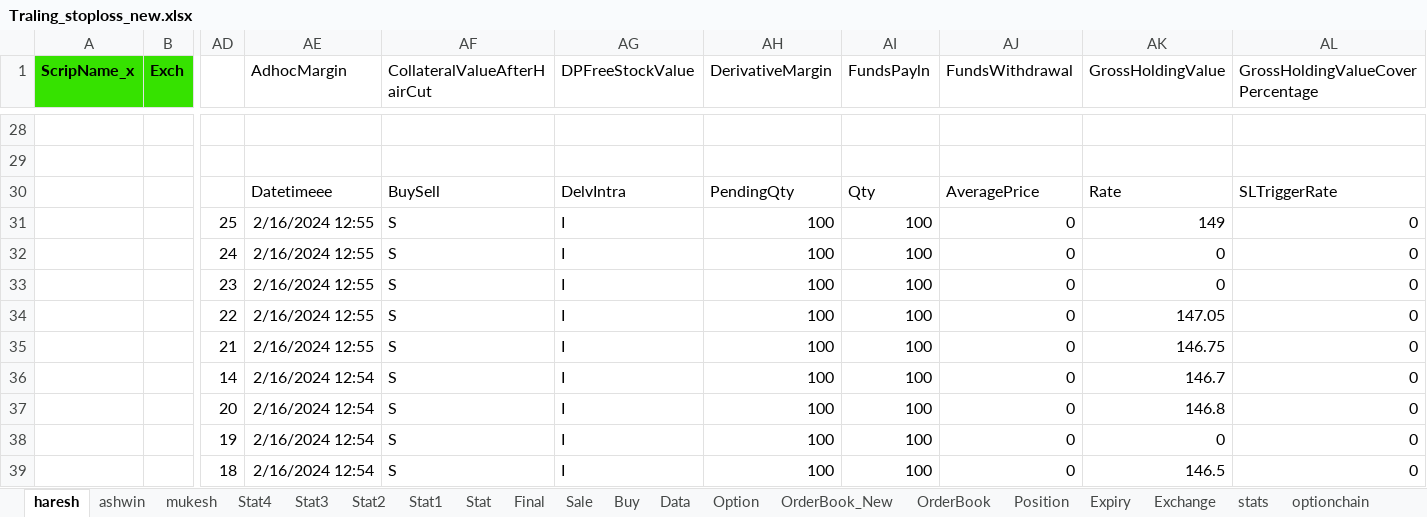
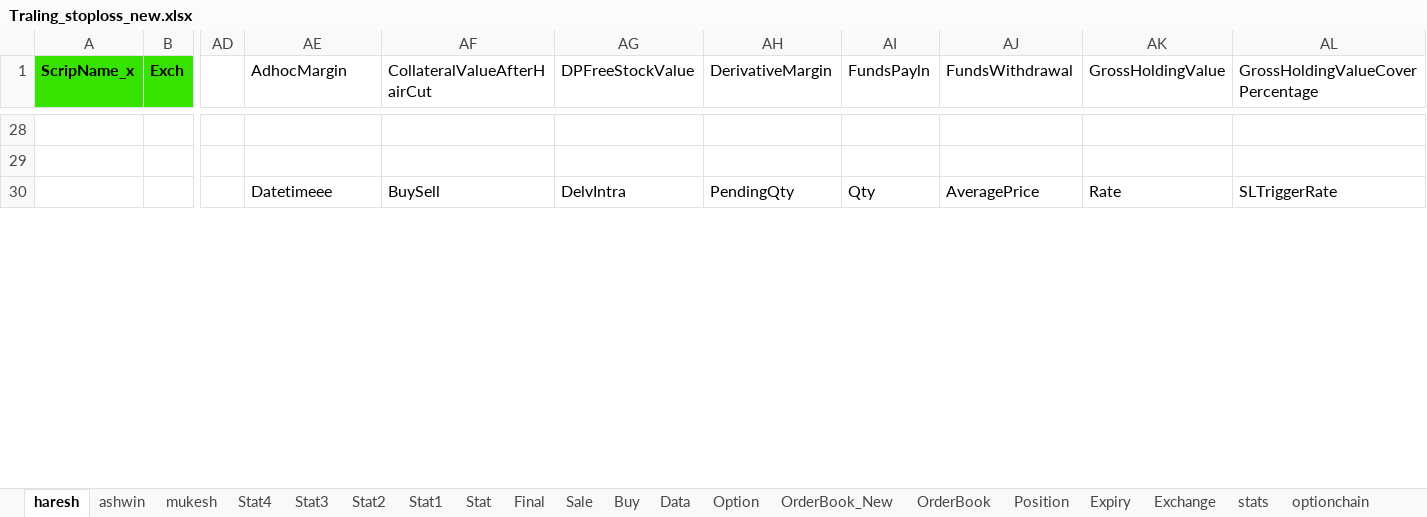
Before and after one commit to mkbairwa942/mkbairwa, an Excel workbook: Traling_stoploss_new.xlsx, sheet haresh, drawn as a sheet; only a part is shown, gaps mark what is left out; values as stored, in another font and other column widths than the file's, no borders; conditional formats not drawn; removed rows and columns are numbered as before the commit, all else as after; rows hold the shown columns only; the diff covers the shown part only; the diff names each change by its address in the sheet, - before the commit and + after, or states it on an @@ line.

```diff
--- a/Traling_stoploss_new.xlsx (sheet haresh)
+++ b/Traling_stoploss_new.xlsx (sheet haresh)
-row 31:  |  | 25 | 2/16/2024 12:55 | S | I | 100 | 100 | 0 | 149 | 0
-row 32:  |  | 24 | 2/16/2024 12:55 | S | I | 100 | 100 | 0 | 0 | 0
-row 33:  |  | 23 | 2/16/2024 12:55 | S | I | 100 | 100 | 0 | 0 | 0
-row 34:  |  | 22 | 2/16/2024 12:55 | S | I | 100 | 100 | 0 | 147.05 | 0
-row 35:  |  | 21 | 2/16/2024 12:55 | S | I | 100 | 100 | 0 | 146.75 | 0
-row 36:  |  | 14 | 2/16/2024 12:54 | S | I | 100 | 100 | 0 | 146.7 | 0
-row 37:  |  | 20 | 2/16/2024 12:54 | S | I | 100 | 100 | 0 | 146.8 | 0
-row 38:  |  | 19 | 2/16/2024 12:54 | S | I | 100 | 100 | 0 | 0 | 0
-row 39:  |  | 18 | 2/16/2024 12:54 | S | I | 100 | 100 | 0 | 146.5 | 0
```
Also changed, not shown: 19 added rows, 10 removed rows and 106 edited cells elsewhere in this sheet, sheet Stat3, sheet Position, sheet Stat4, 4 other files.
